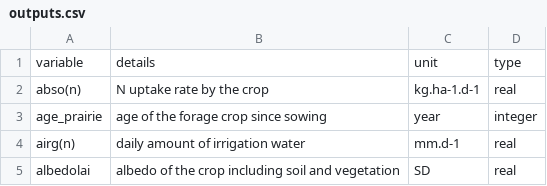
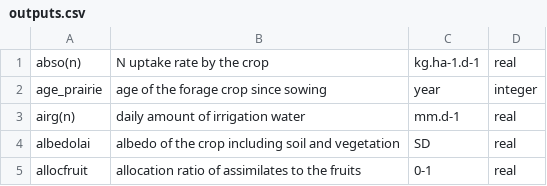
Before and after one commit to SticsRPacks/SticsRFiles, a CSV file: inst/extdata/csv/V8.5/outputs.csv, drawn as a sheet; only a part is shown; the shorter side is filled out with more unchanged rows; the diff names each change by its address in the sheet, - before the commit and + after, or states it on an @@ line.

Commit message:
no header in outputs.csv repository files selecting first 4 usefull columns fix: no need to use SticsRFiles::

```diff
--- a/inst/extdata/csv/V8.5/outputs.csv
+++ b/inst/extdata/csv/V8.5/outputs.csv
-row 1: variable | details | unit | type
```
Also changed, not shown: inst/extdata/csv/V9.0/outputs.csv, inst/extdata/csv/V9.1/outputs.csv, 2 other files.
